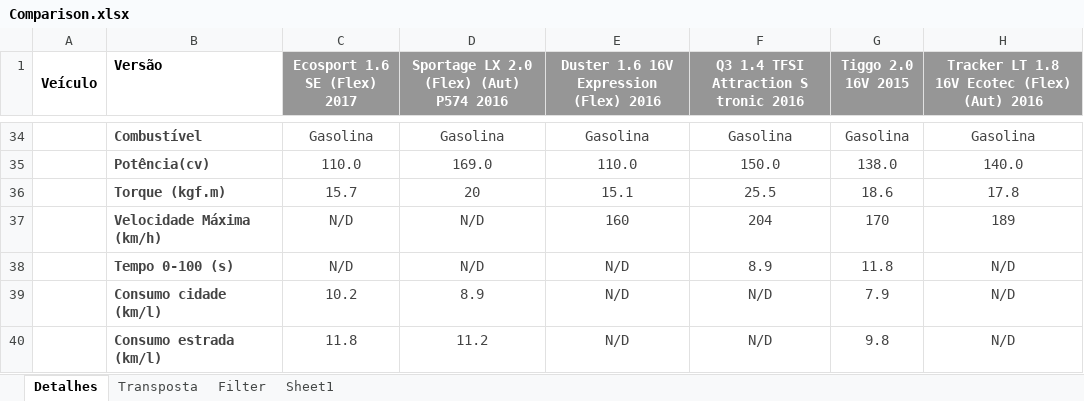
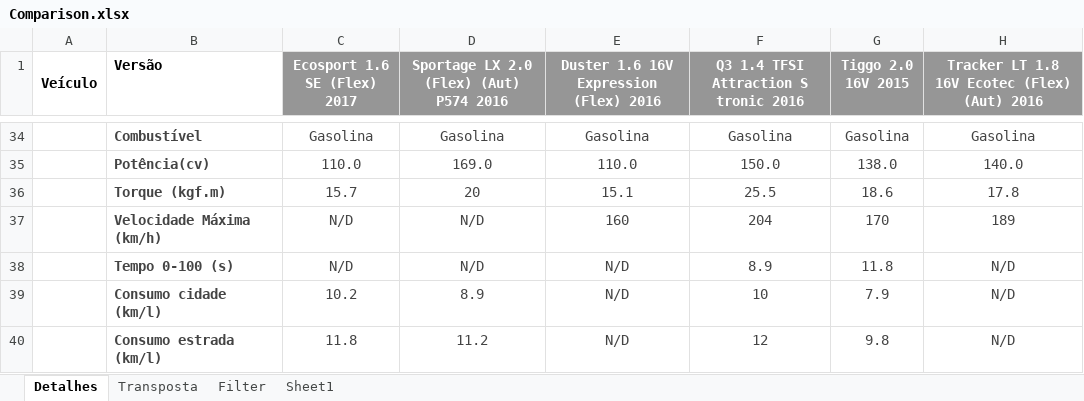
Before and after one commit to dbrauner/trab_ia, an Excel workbook: Comparison.xlsx, sheet Detalhes, drawn as a sheet; only a part is shown, gaps mark what is left out; values as stored, in another font and other column widths than the file's, no borders; charts and pictures not drawn; the diff names each change by its address in the sheet, - before the commit and + after, or states it on an @@ line.

```diff
--- a/Comparison.xlsx (sheet Detalhes)
+++ b/Comparison.xlsx (sheet Detalhes)
-F39: N/D
+F39: 10
-F40: N/D
+F40: 12
```
Also changed, not shown: sheet Transposta, sheet Filter, charts or pictures.
